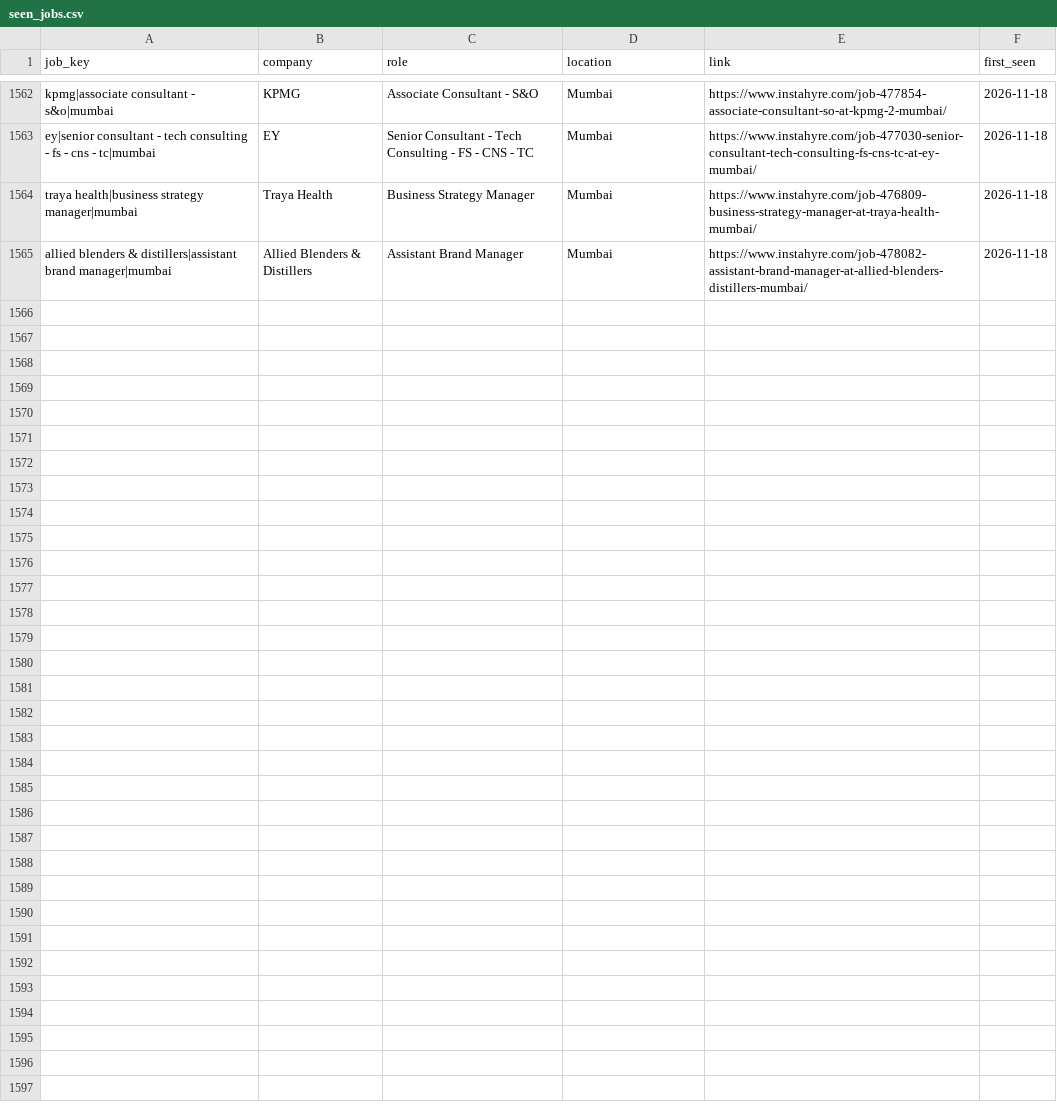
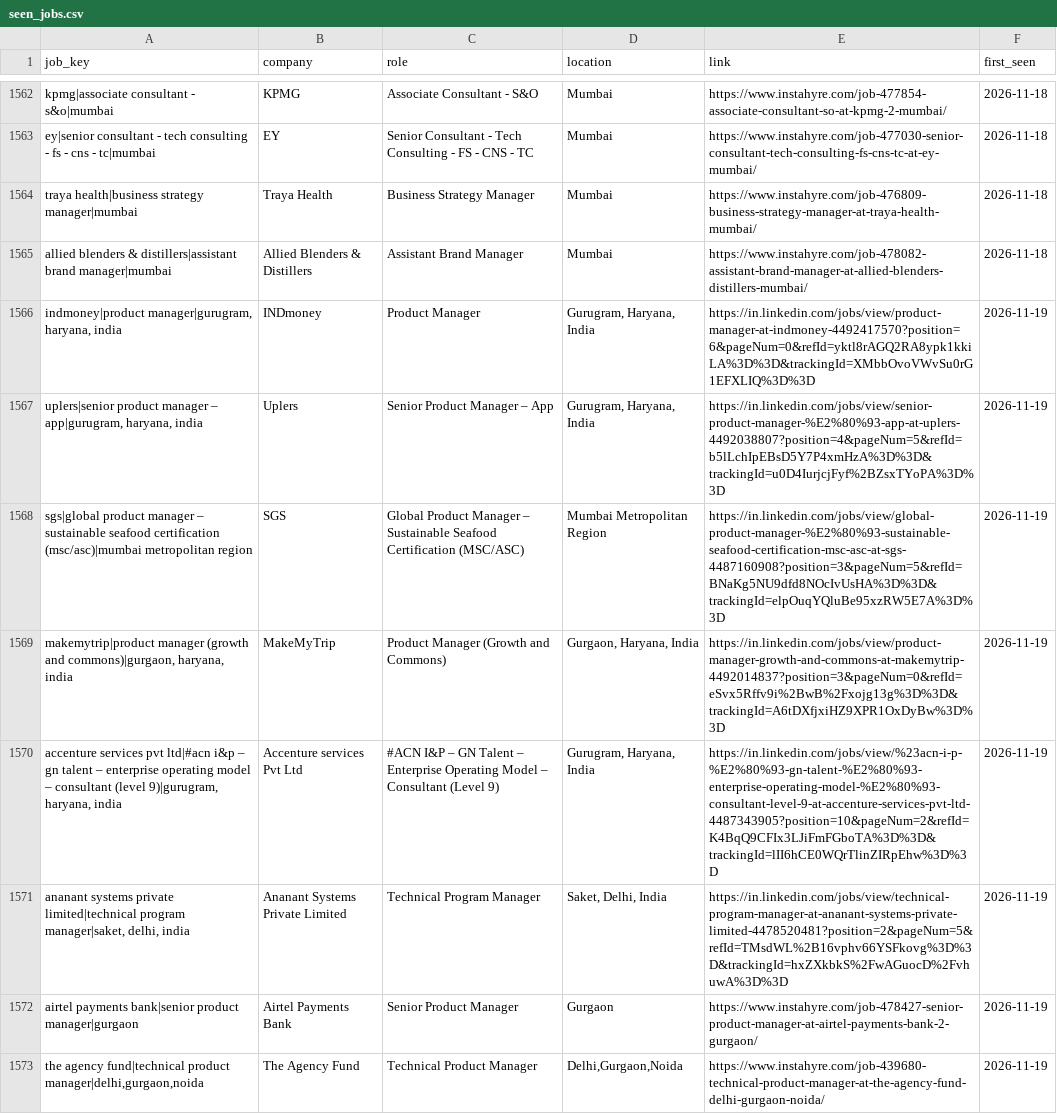
Before and after one commit to yamini1312singh/job-crawler, a CSV file: data/seen_jobs.csv, drawn as a sheet; only a part is shown, gaps mark what is left out; the diff names each change by its address in the sheet, - before the commit and + after, or states it on an @@ line.

```diff
--- a/data/seen_jobs.csv
+++ b/data/seen_jobs.csv
+row 1566: indmoney|product manager|gurugram, haryana, india | INDmoney | Product Manager | Gurugram, Haryana, India | https://in.linkedin.com/jobs/view/product-manager-at-indmoney-4492417570?position=6&pageNum=0&refId=yktl8rAGQ2RA8ypk1kkiLA%3D%3D&trackingId=XMbbOvoVWvSu0rG1EFXLIQ%3D%3D | 2026-11-19
+row 1567: uplers|senior product manager – app|gurugram, haryana, india | Uplers | Senior Product Manager – App | Gurugram, Haryana, India | https://in.linkedin.com/jobs/view/senior-product-manager-%E2%80%93-app-at-uplers-4492038807?position=4&pageNum=5&refId=b5lLchIpEBsD5Y7P4xmHzA%3D%3D&trackingId=u0D4IurjcjFyf%2BZsxTYoPA%3D%3D | 2026-11-19
+row 1568: sgs|global product manager – sustainable seafood certification (msc/asc)|mumbai metropolitan region | SGS | Global Product Manager – Sustainable Seafood Certification (MSC/ASC) | Mumbai Metropolitan Region | https://in.linkedin.com/jobs/view/global-product-manager-%E2%80%93-sustainable-seafood-certification-msc-asc-at-sgs-4487160908?position=3&pageNum=5&refId=BNaKg5NU9dfd8NOcIvUsHA%3D%3D&trackingId=elpOuqYQluBe95xzRW5E7A%3D%3D | 2026-11-19
+row 1569: makemytrip|product manager (growth and commons)|gurgaon, haryana, india | MakeMyTrip | Product Manager (Growth and Commons) | Gurgaon, Haryana, India | https://in.linkedin.com/jobs/view/product-manager-growth-and-commons-at-makemytrip-4492014837?position=3&pageNum=0&refId=eSvx5Rffv9i%2BwB%2Fxojg13g%3D%3D&trackingId=A6tDXfjxiHZ9XPR1OxDyBw%3D%3D | 2026-11-19
+row 1570: accenture services pvt ltd|#acn i&p – gn talent – enterprise operating model – consultant (level 9)|gurugram, haryana, india | Accenture services Pvt Ltd | #ACN I&P – GN Talent – Enterprise Operating Model – Consultant (Level 9) | Gurugram, Haryana, India | https://in.linkedin.com/jobs/view/%23acn-i-p-%E2%80%93-gn-talent-%E2%80%93-enterprise-operating-model-%E2%80%93-consultant-level-9-at-accenture-services-pvt-ltd-4487343905?position=10&pageNum=2&refId=K4BqQ9CFIx3LJiFmFGboTA%3D%3D&trackingId=lII6hCE0WQrTlinZIRpEhw%3D%3D | 2026-11-19
+row 1571: ananant systems private limited|technical program manager|saket, delhi, india | Ananant Systems Private Limited | Technical Program Manager | Saket, Delhi, India | https://in.linkedin.com/jobs/view/technical-program-manager-at-ananant-systems-private-limited-4478520481?position=2&pageNum=5&refId=TMsdWL%2B16vphv66YSFkovg%3D%3D&trackingId=hxZXkbkS%2FwAGuocD%2FvhuwA%3D%3D | 2026-11-19
+row 1572: airtel payments bank|senior product manager|gurgaon | Airtel Payments Bank | Senior Product Manager | Gurgaon | https://www.instahyre.com/job-478427-senior-product-manager-at-airtel-payments-bank-2-gurgaon/ | 2026-11-19
+row 1573: the agency fund|technical product manager|delhi,gurgaon,noida | The Agency Fund | Technical Product Manager | Delhi,Gurgaon,Noida | https://www.instahyre.com/job-439680-technical-product-manager-at-the-agency-fund-delhi-gurgaon-noida/ | 2026-11-19
```
Also changed, not shown: data/jobs.csv, 1 other file.
